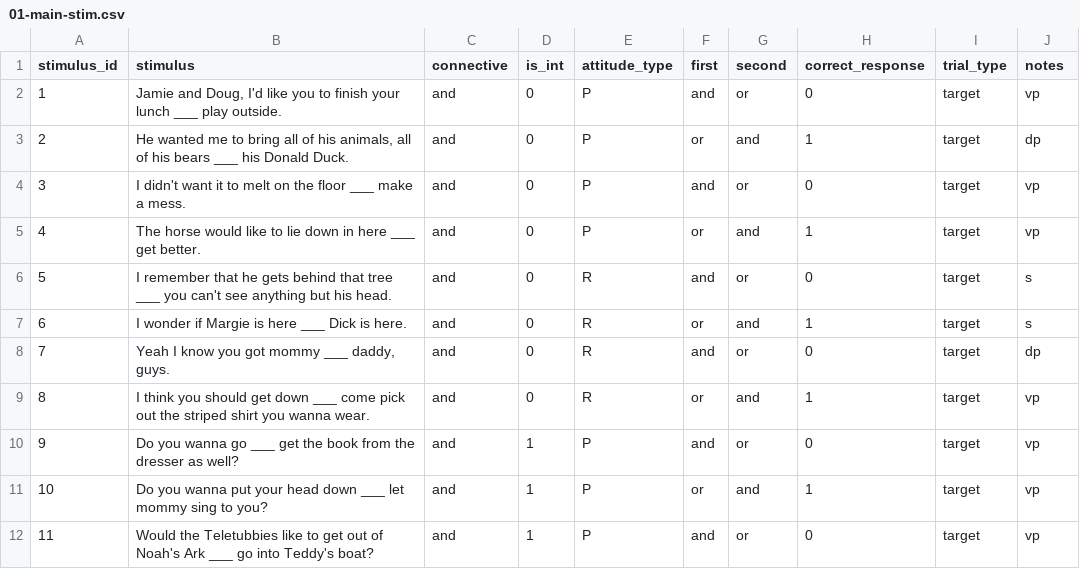
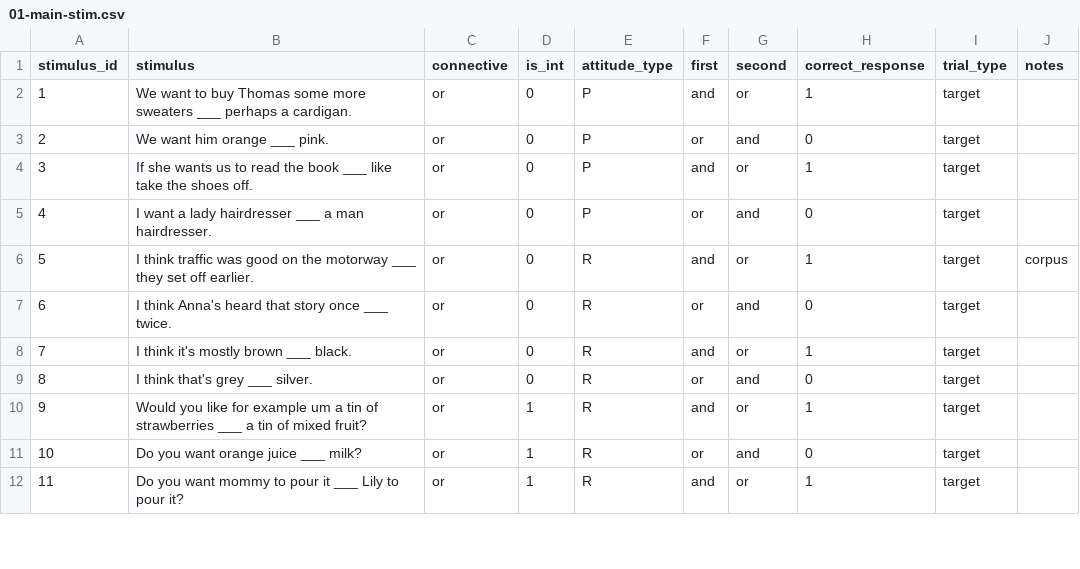
Before and after one commit to i-loder-matthew/cll-dj-exp, a CSV file: docs/stimuli/01-main-stim.csv, drawn as a sheet; only a part is shown; the diff covers the shown part only.

Commit message:
Update stimuli

```diff
--- a/docs/stimuli/01-main-stim.csv
+++ b/docs/stimuli/01-main-stim.csv
@@ -1,12 +1,12 @@
 stimulus_id,stimulus,connective,is_int,attitude_type,first,second,correct_response,trial_type,notes
-1,"Jamie and Doug, I'd like you to finish your lunch ___ play outside.",and,0,P,and,or,0,target,vp
-2,"He wanted me to bring all of his animals, all of his bears ___ his Donald Duck.",and,0,P,or,and,1,target,dp
-3,I didn't want it to melt on the floor ___ make a mess.,and,0,P,and,or,0,target,vp
-4,The horse would like to lie down in here ___ get better.,and,0,P,or,and,1,target,vp
-5,I remember that he gets behind that tree ___ you can't see anything but his head.,and,0,R,and,or,0,target,s
-6,I wonder if Margie is here ___ Dick is here.,and,0,R,or,and,1,target,s
-7,"Yeah I know you got mommy ___ daddy, guys.",and,0,R,and,or,0,target,dp
-8,I think you should get down ___ come pick out the striped shirt you wanna wear. ,and,0,R,or,and,1,target,vp
-9,Do you wanna go ___ get the book from the dresser as well?,and,1,P,and,or,0,target,vp
-10,Do you wanna put your head down ___ let mommy sing to you?,and,1,P,or,and,1,target,vp
-11,Would the Teletubbies like to get out of Noah's Ark ___ go into Teddy's boat?,and,1,P,and,or,0,target,vp
+1,We want to buy Thomas some more sweaters ___ perhaps a cardigan.,or,0,P,and,or,1,target,
+2,We want him orange ___ pink.,or,0,P,or,and,0,target,
+3,If she wants us to read the book ___ like take the shoes off.,or,0,P,and,or,1,target,
+4,I want a lady hairdresser ___ a man hairdresser.,or,0,P,or,and,0,target,
+5,I think traffic was good on the motorway ___ they set off earlier.,or,0,R,and,or,1,target,corpus
+6,I think Anna's heard that story once ___ twice.,or,0,R,or,and,0,target,
+7,I think it's mostly brown ___ black.,or,0,R,and,or,1,target,
+8,I think that's grey ___ silver.,or,0,R,or,and,0,target,
+9,Would you like for example um a tin of strawberries ___ a tin of mixed fruit?,or,1,R,and,or,1,target,
+10,Do you want orange juice ___ milk?,or,1,R,or,and,0,target,
+11,Do you  want mommy to pour it ___ Lily to pour it?,or,1,R,and,or,1,target,
```
Also changed, not shown: 89 edited cells elsewhere in this file.
